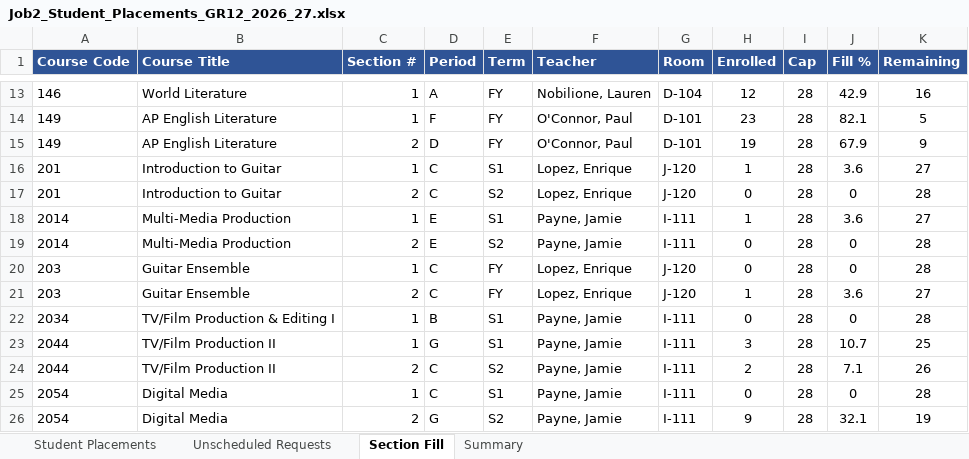
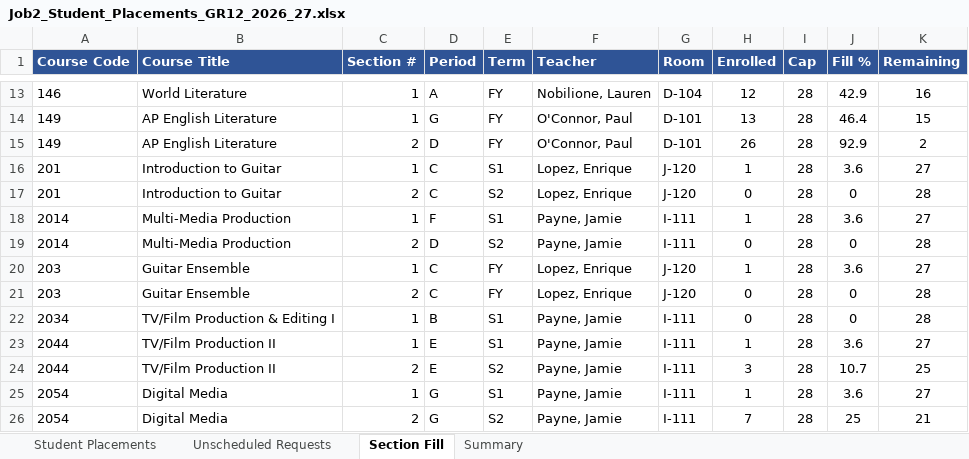
Before and after one commit to jciofalopowerllc-stack/sat-course, an Excel workbook: Job2_Student_Placements_GR12_2026_27.xlsx, sheet Section Fill, drawn as a sheet; only a part is shown, gaps mark what is left out; values as stored, in another font and other column widths than the file's, no borders; the diff covers the shown part only; the diff names each change by its address in the sheet, - before the commit and + after, or states it on an @@ line.

```diff
--- a/Job2_Student_Placements_GR12_2026_27.xlsx (sheet Section Fill)
+++ b/Job2_Student_Placements_GR12_2026_27.xlsx (sheet Section Fill)
-D14 (Period): F
+D14 (Period): G
-H14 (Enrolled): 23
+H14 (Enrolled): 13
-J14 (Fill %): 82.1
+J14 (Fill %): 46.4
-K14 (Remaining): 5
+K14 (Remaining): 15
-H15 (Enrolled): 19
+H15 (Enrolled): 26
-J15 (Fill %): 67.9
+J15 (Fill %): 92.9
-K15 (Remaining): 9
+K15 (Remaining): 2
-D18 (Period): E
+D18 (Period): F
-D19 (Period): E
+D19 (Period): D
-H20 (Enrolled): 0
+H20 (Enrolled): 1
-J20 (Fill %): 0
+J20 (Fill %): 3.6
-K20 (Remaining): 28
+K20 (Remaining): 27
-H21 (Enrolled): 1
+H21 (Enrolled): 0
-J21 (Fill %): 3.6
+J21 (Fill %): 0
-K21 (Remaining): 27
+K21 (Remaining): 28
-D23 (Period): G
+D23 (Period): E
-H23 (Enrolled): 3
+H23 (Enrolled): 1
-J23 (Fill %): 10.7
+J23 (Fill %): 3.6
-K23 (Remaining): 25
+K23 (Remaining): 27
-D24 (Period): C
+D24 (Period): E
-H24 (Enrolled): 2
+H24 (Enrolled): 3
-J24 (Fill %): 7.1
+J24 (Fill %): 10.7
-K24 (Remaining): 26
+K24 (Remaining): 25
-D25 (Period): C
+D25 (Period): G
-H25 (Enrolled): 0
+H25 (Enrolled): 1
-J25 (Fill %): 0
+J25 (Fill %): 3.6
-K25 (Remaining): 28
+K25 (Remaining): 27
-H26 (Enrolled): 9
+H26 (Enrolled): 7
-J26 (Fill %): 32.1
+J26 (Fill %): 25
-K26 (Remaining): 19
+K26 (Remaining): 21
```
Also changed, not shown: 357 edited cells elsewhere in this sheet, sheet Student Placements, sheet Unscheduled Requests, sheet Summary, Job1_Section_Placements_2026_27.xlsx, Job1_Section_Placements_GR12_2026_27.xlsx, 7 other files.
